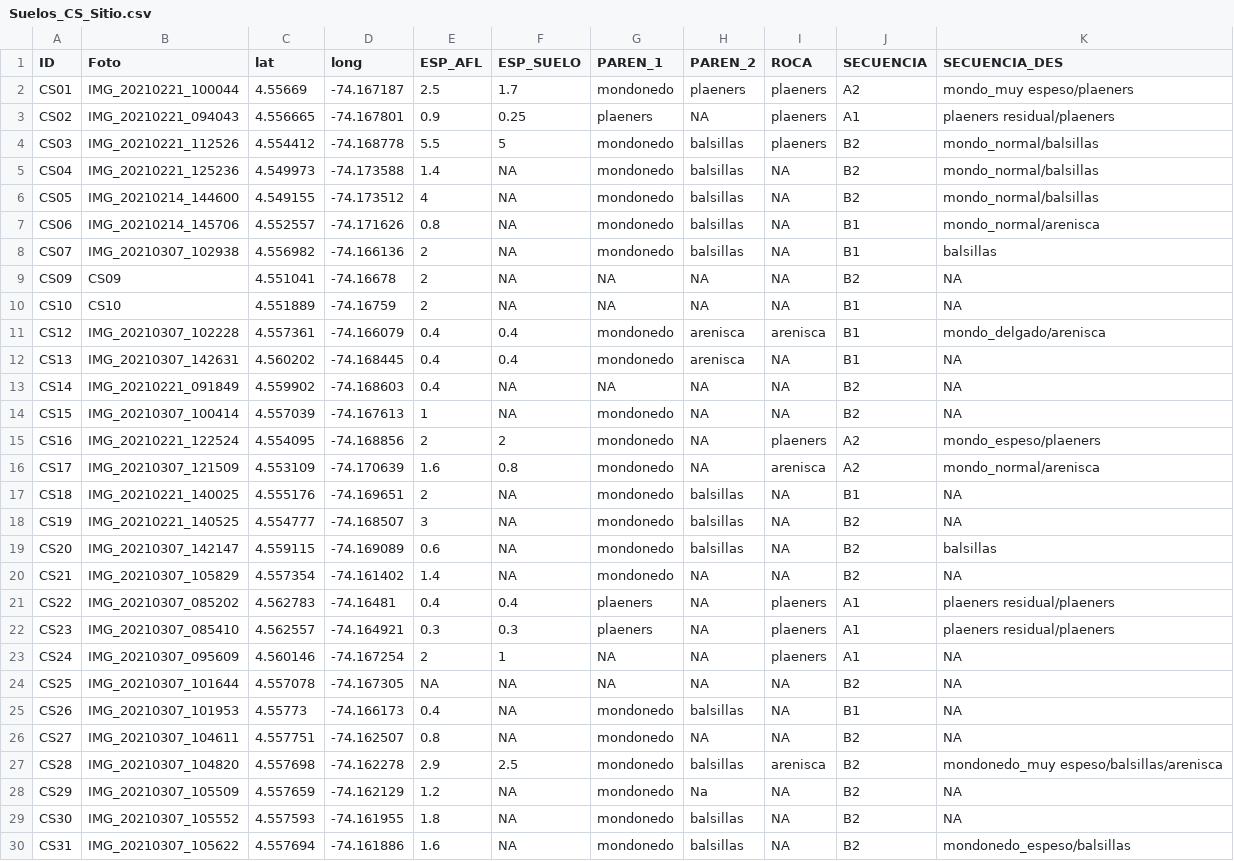
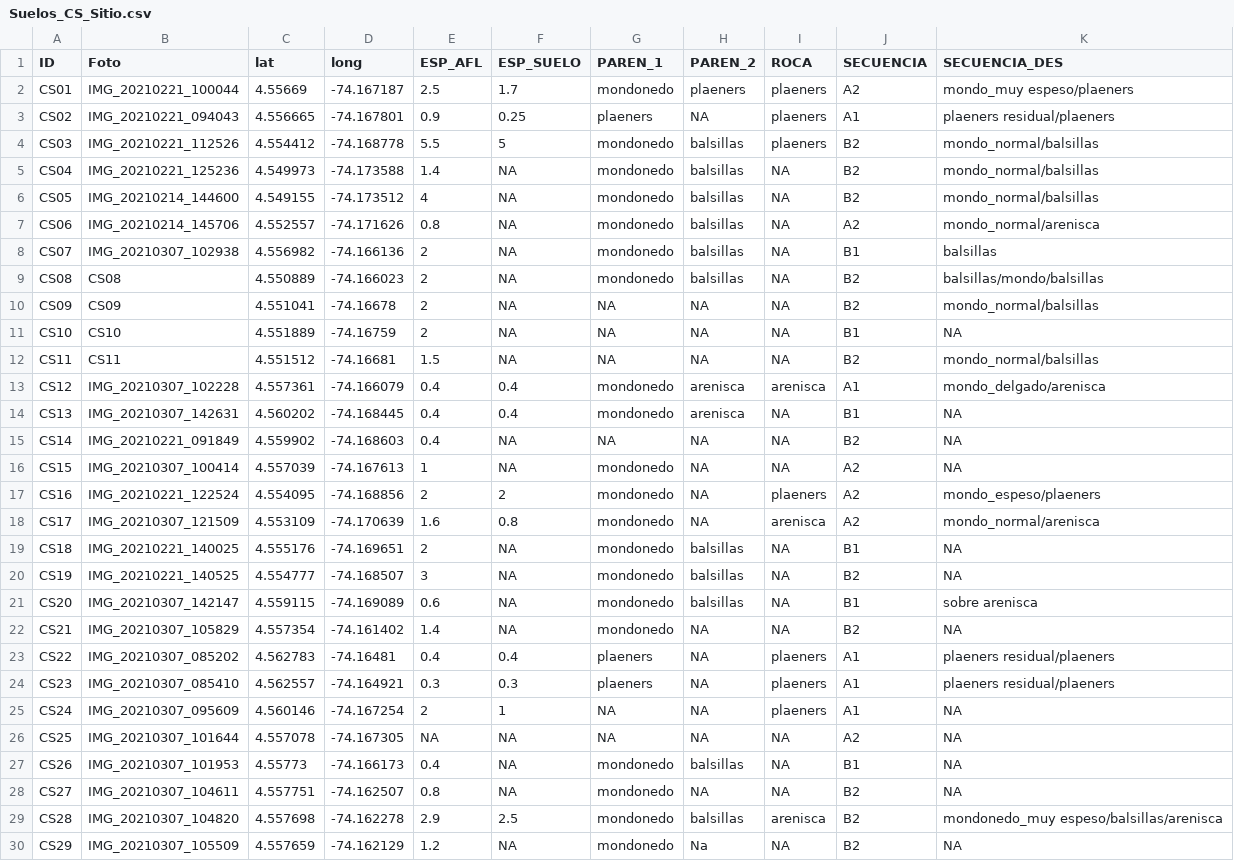
Before and after one commit to cmguiob/CerroSeco_DigitalSoilMapping, a CSV file: Datos/Suelos_CS_Sitio.csv, drawn as a sheet; only a part is shown; the shorter side is filled out with more unchanged rows; the diff covers the shown part only.

```diff
--- a/Datos/Suelos_CS_Sitio.csv
+++ b/Datos/Suelos_CS_Sitio.csv
@@ -6,10 +6,12 @@ CS04,IMG_20210221_125236,4.549973,-74.173588,1.4,NA,mondonedo,balsillas,NA,B2,mo
 CS05,IMG_20210214_144600,4.549155,-74.173512,4,NA,mondonedo,balsillas,NA,B2,mondo_normal/balsillas
-CS06,IMG_20210214_145706,4.552557,-74.171626,0.8,NA,mondonedo,balsillas,NA,B1,mondo_normal/arenisca
+CS06,IMG_20210214_145706,4.552557,-74.171626,0.8,NA,mondonedo,balsillas,NA,A2,mondo_normal/arenisca
 CS07,IMG_20210307_102938,4.556982,-74.166136,2,NA,mondonedo,balsillas,NA,B1,balsillas
-CS09,CS09,4.551041,-74.16678,2,NA,NA,NA,NA,B2,NA
+CS08,CS08,4.550889,-74.166023,2,NA,mondonedo,balsillas,NA,B2,balsillas/mondo/balsillas
+CS09,CS09,4.551041,-74.16678,2,NA,NA,NA,NA,B2,mondo_normal/balsillas
 CS10,CS10,4.551889,-74.16759,2,NA,NA,NA,NA,B1,NA
-CS12,IMG_20210307_102228,4.557361,-74.166079,0.4,0.4,mondonedo,arenisca,arenisca,B1,mondo_delgado/arenisca
+CS11,CS11,4.551512,-74.16681,1.5,NA,NA,NA,NA,B2,mondo_normal/balsillas
+CS12,IMG_20210307_102228,4.557361,-74.166079,0.4,0.4,mondonedo,arenisca,arenisca,A1,mondo_delgado/arenisca
 CS13,IMG_20210307_142631,4.560202,-74.168445,0.4,0.4,mondonedo,arenisca,NA,B1,NA
 CS14,IMG_20210221_091849,4.559902,-74.168603,0.4,NA,NA,NA,NA,B2,NA
-CS15,IMG_20210307_100414,4.557039,-74.167613,1,NA,mondonedo,NA,NA,B2,NA
+CS15,IMG_20210307_100414,4.557039,-74.167613,1,NA,mondonedo,NA,NA,A2,NA
 CS16,IMG_20210221_122524,4.554095,-74.168856,2,2,mondonedo,NA,plaeners,A2,mondo_espeso/plaeners
@@ -18,3 +20,3 @@ CS18,IMG_20210221_140025,4.555176,-74.169651,2,NA,mondonedo,balsillas,NA,B1,NA
 CS19,IMG_20210221_140525,4.554777,-74.168507,3,NA,mondonedo,balsillas,NA,B2,NA
-CS20,IMG_20210307_142147,4.559115,-74.169089,0.6,NA,mondonedo,balsillas,NA,B2,balsillas
+CS20,IMG_20210307_142147,4.559115,-74.169089,0.6,NA,mondonedo,balsillas,NA,B1,sobre arenisca
 CS21,IMG_20210307_105829,4.557354,-74.161402,1.4,NA,mondonedo,NA,NA,B2,NA
@@ -23,3 +25,3 @@ CS23,IMG_20210307_085410,4.562557,-74.164921,0.3,0.3,plaeners,NA,plaeners,A1,pla
 CS24,IMG_20210307_095609,4.560146,-74.167254,2,1,NA,NA,plaeners,A1,NA
-CS25,IMG_20210307_101644,4.557078,-74.167305,NA,NA,NA,NA,NA,B2,NA
+CS25,IMG_20210307_101644,4.557078,-74.167305,NA,NA,NA,NA,NA,A2,NA
 CS26,IMG_20210307_101953,4.55773,-74.166173,0.4,NA,mondonedo,balsillas,NA,B1,NA
```
Also changed, not shown: 15 edited cells elsewhere in this file, 1 other file.
